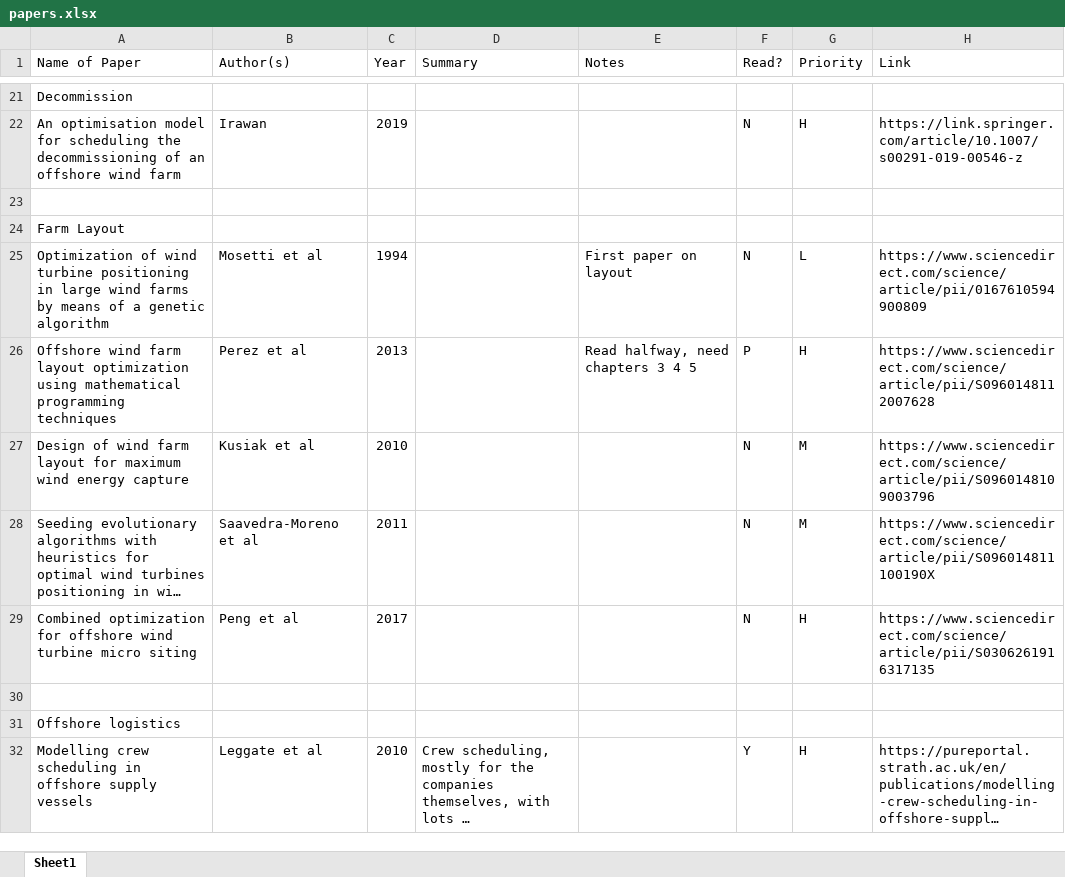
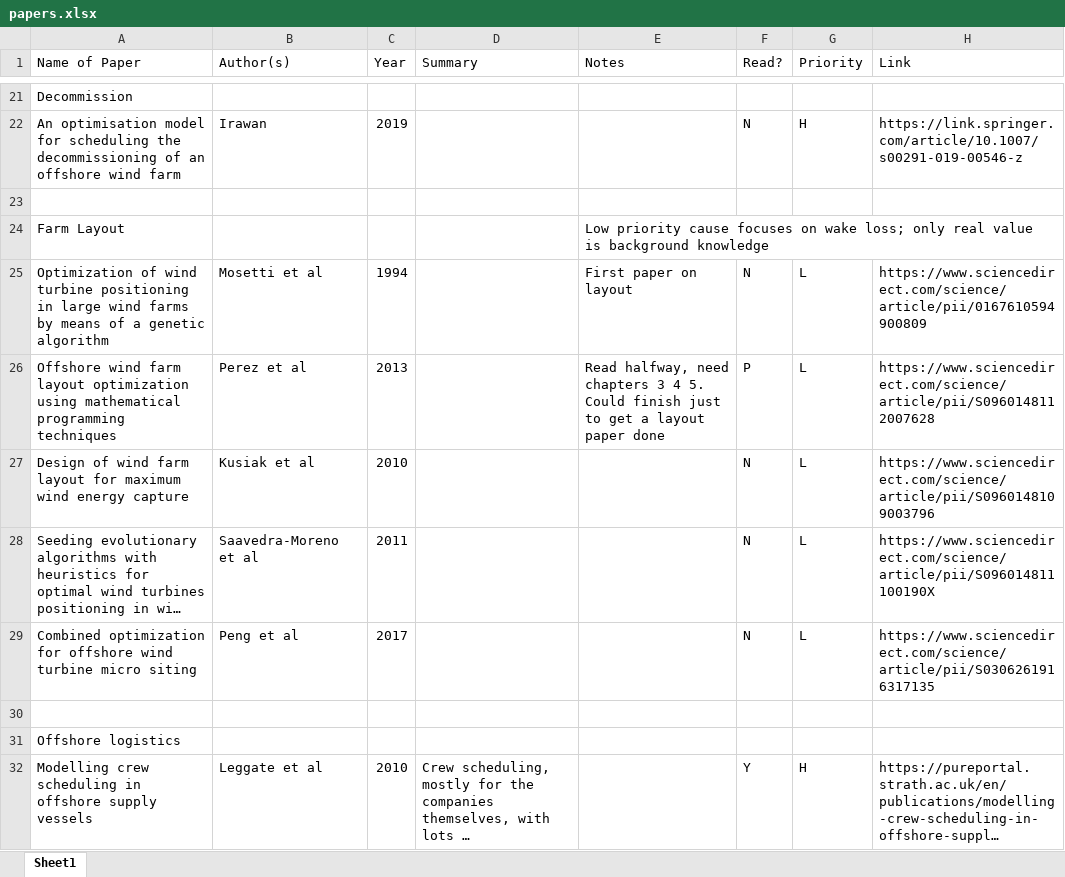
Before and after one commit to RKuipers/OffshoreWindFarms, an Excel workbook: papers.xlsx, sheet Sheet1, drawn as a sheet; only a part is shown, gaps mark what is left out; long unchanged cells end in …; values as stored, in another font and other column widths than the file's, no cell formats; conditional formats not drawn; the diff covers the shown part only; the diff names each change by its address in the sheet, - before the commit and + after, or states it on an @@ line.

Commit message:
Added descriptions

```diff
--- a/papers.xlsx (sheet Sheet1)
+++ b/papers.xlsx (sheet Sheet1)
-E24 (Notes): (empty)
+E24 (Notes): Low priority cause focuses on wake loss; only real value is background knowledge
-E26 (Notes): …3 4 5
+E26 (Notes): …3 4 5. Could finish just to get a layout paper done
-G26 (Priority): H
+G26 (Priority): L
-G27:G28 (Priority): M
+G27:G28 (Priority): L
-G29 (Priority): H
+G29 (Priority): L
```
Also changed, not shown: 16 edited cells elsewhere in this sheet, cell formats.
